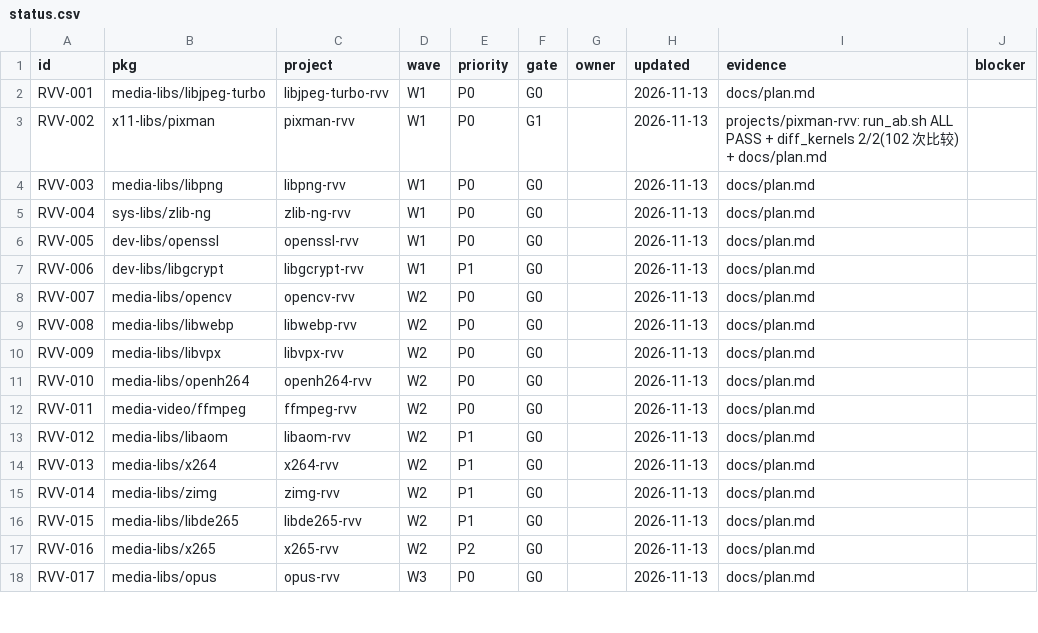
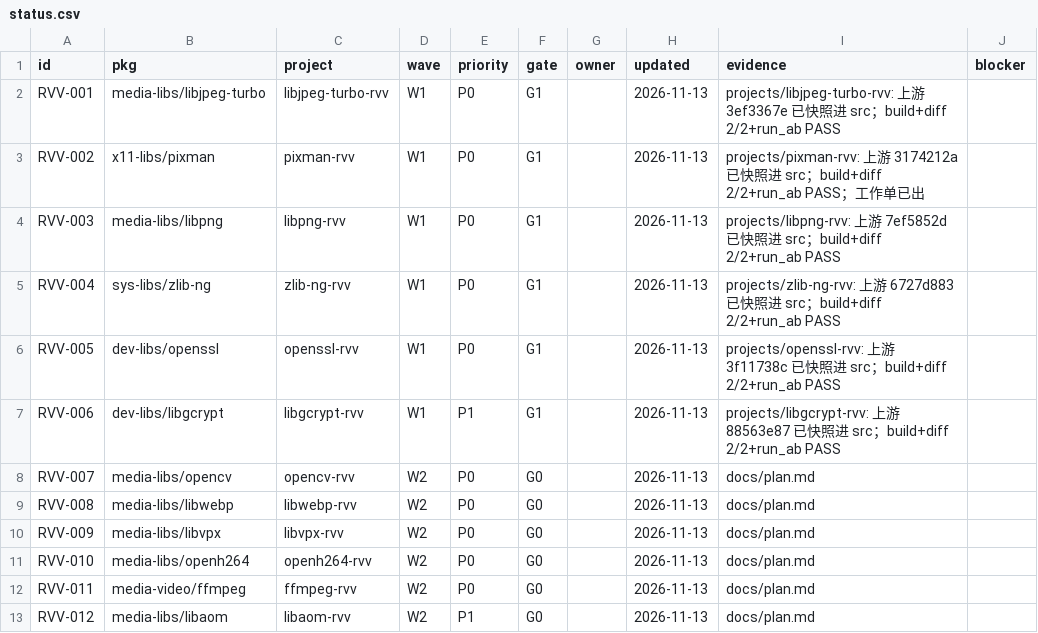
Before and after one commit to open-risc-v/rvv, a CSV file: data/status.csv, drawn as a sheet; only a part is shown; the shorter side is filled out with more unchanged rows.

```diff
--- a/data/status.csv
+++ b/data/status.csv
@@ -1,8 +1,8 @@
 id,pkg,project,wave,priority,gate,owner,updated,evidence,blocker
-RVV-001,media-libs/libjpeg-turbo,libjpeg-turbo-rvv,W1,P0,G0,,2026-11-13,docs/plan.md,
-RVV-002,x11-libs/pixman,pixman-rvv,W1,P0,G1,,2026-11-13,projects/pixman-rvv: run_ab.sh ALL PASS + diff_kernels 2/2(102 次比较) + docs/plan.md,
-RVV-003,media-libs/libpng,libpng-rvv,W1,P0,G0,,2026-11-13,docs/plan.md,
-RVV-004,sys-libs/zlib-ng,zlib-ng-rvv,W1,P0,G0,,2026-11-13,docs/plan.md,
-RVV-005,dev-libs/openssl,openssl-rvv,W1,P0,G0,,2026-11-13,docs/plan.md,
-RVV-006,dev-libs/libgcrypt,libgcrypt-rvv,W1,P1,G0,,2026-11-13,docs/plan.md,
+RVV-001,media-libs/libjpeg-turbo,libjpeg-turbo-rvv,W1,P0,G1,,2026-11-13,projects/libjpeg-turbo-rvv: 上游 3ef3367e 已快照进 src；build+diff 2/2+run_ab PASS,
+RVV-002,x11-libs/pixman,pixman-rvv,W1,P0,G1,,2026-11-13,projects/pixman-rvv: 上游 3174212a 已快照进 src；build+diff 2/2+run_ab PASS；工作单已出,
+RVV-003,media-libs/libpng,libpng-rvv,W1,P0,G1,,2026-11-13,projects/libpng-rvv: 上游 7ef5852d 已快照进 src；build+diff 2/2+run_ab PASS,
+RVV-004,sys-libs/zlib-ng,zlib-ng-rvv,W1,P0,G1,,2026-11-13,projects/zlib-ng-rvv: 上游 6727d883 已快照进 src；build+diff 2/2+run_ab PASS,
+RVV-005,dev-libs/openssl,openssl-rvv,W1,P0,G1,,2026-11-13,projects/openssl-rvv: 上游 3f11738c 已快照进 src；build+diff 2/2+run_ab PASS,
+RVV-006,dev-libs/libgcrypt,libgcrypt-rvv,W1,P1,G1,,2026-11-13,projects/libgcrypt-rvv: 上游 88563e87 已快照进 src；build+diff 2/2+run_ab PASS,
 RVV-007,media-libs/opencv,opencv-rvv,W2,P0,G0,,2026-11-13,docs/plan.md,
```
Also changed, not shown: 12 other files.
